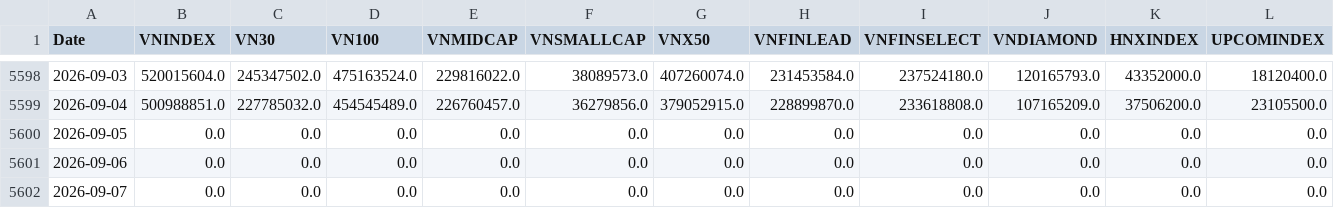
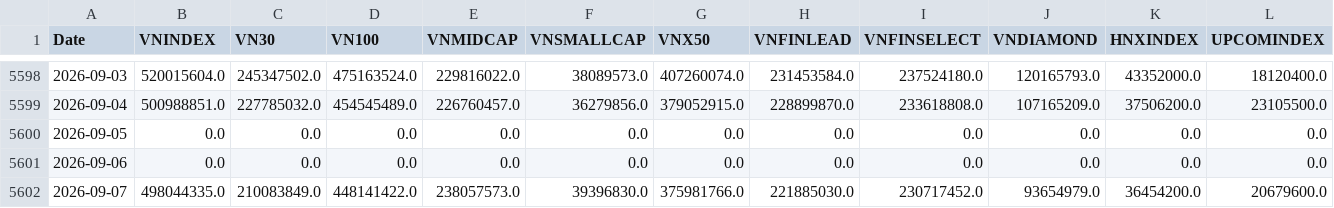
Before and after one commit to phudinhm/vn-fund-dashboard-2, a CSV file: funds_volume.csv, drawn as a sheet; only a part is shown, gaps mark what is left out; the diff covers the shown part only; the diff names each change by its address in the sheet, - before the commit and + after, or states it on an @@ line.

```diff
--- a/funds_volume.csv
+++ b/funds_volume.csv
-B5602 (VNINDEX): 0.0
+B5602 (VNINDEX): 498044335.0
-C5602 (VN30): 0.0
+C5602 (VN30): 210083849.0
-D5602 (VN100): 0.0
+D5602 (VN100): 448141422.0
-E5602 (VNMIDCAP): 0.0
+E5602 (VNMIDCAP): 238057573.0
-F5602 (VNSMALLCAP): 0.0
+F5602 (VNSMALLCAP): 39396830.0
-G5602 (VNX50): 0.0
+G5602 (VNX50): 375981766.0
-H5602 (VNFINLEAD): 0.0
+H5602 (VNFINLEAD): 221885030.0
-I5602 (VNFINSELECT): 0.0
+I5602 (VNFINSELECT): 230717452.0
-J5602 (VNDIAMOND): 0.0
+J5602 (VNDIAMOND): 93654979.0
-K5602 (HNXINDEX): 0.0
+K5602 (HNXINDEX): 36454200.0
-L5602 (UPCOMINDEX): 0.0
+L5602 (UPCOMINDEX): 20679600.0
```
Also changed, not shown: 11 edited cells elsewhere in this file, data/profile.csv, funds_data.csv, 7 other files.
